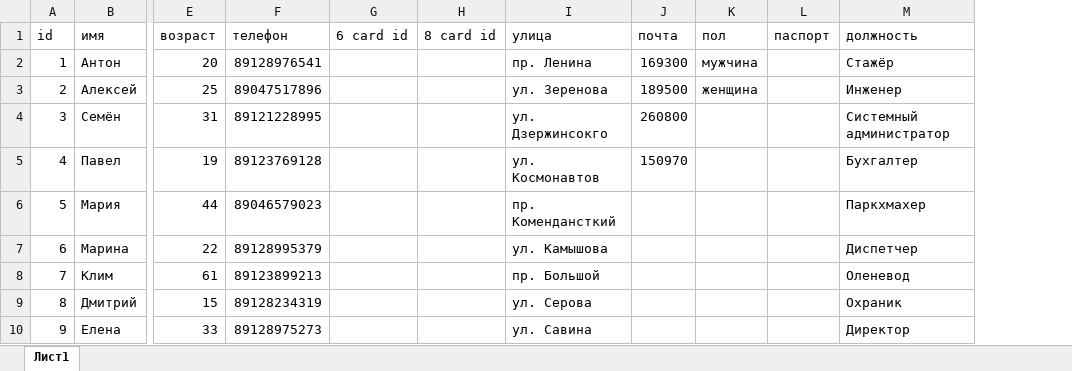
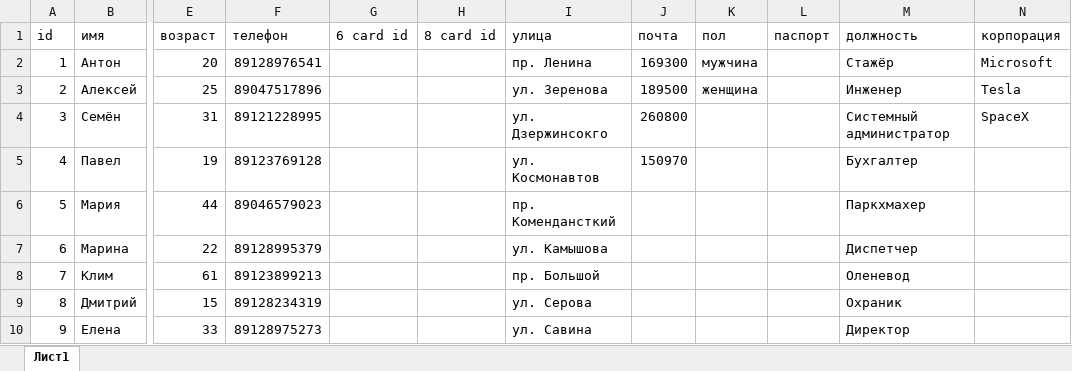
Before and after one commit to ActuallyHello/training_bd_spring, an Excel workbook: src/main/resources/data/data.xlsx, sheet Лист1, drawn as a sheet; only a part is shown, gaps mark what is left out; values as stored, in another font and other column widths than the file's, no borders; the diff names each change by its address in the sheet, - before the commit and + after, or states it on an @@ line.

Commit message:
changed name of EntityOf. Collect all entities to complex map and fill it by excel data.

```diff
--- a/src/main/resources/data/data.xlsx (sheet Лист1)
+++ b/src/main/resources/data/data.xlsx (sheet Лист1)
+column N (корпорация), rows 2-4: Microsoft | Tesla | SpaceX
```
Also changed, not shown: 6 other files.
